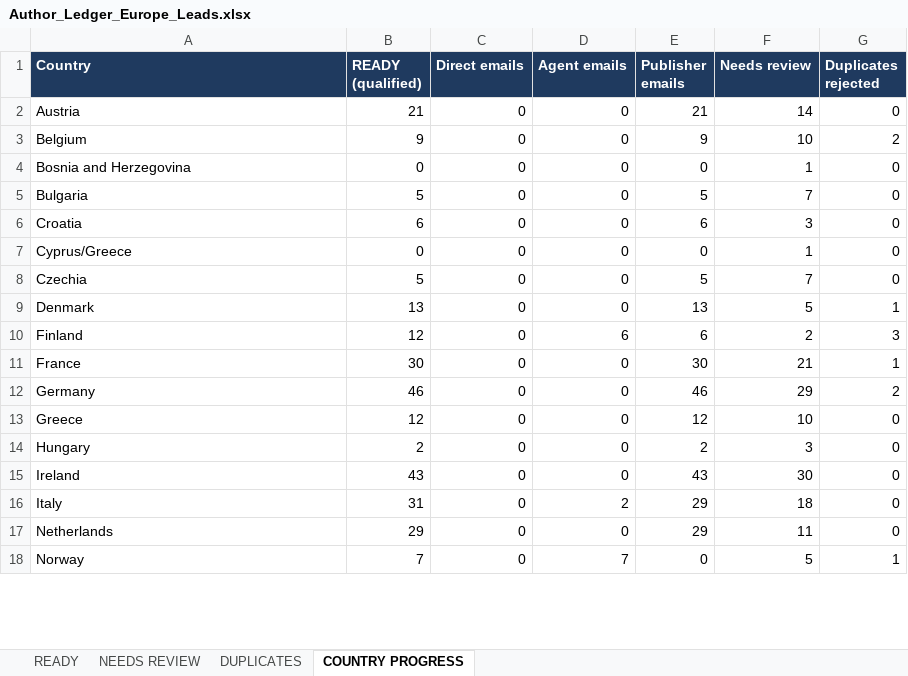
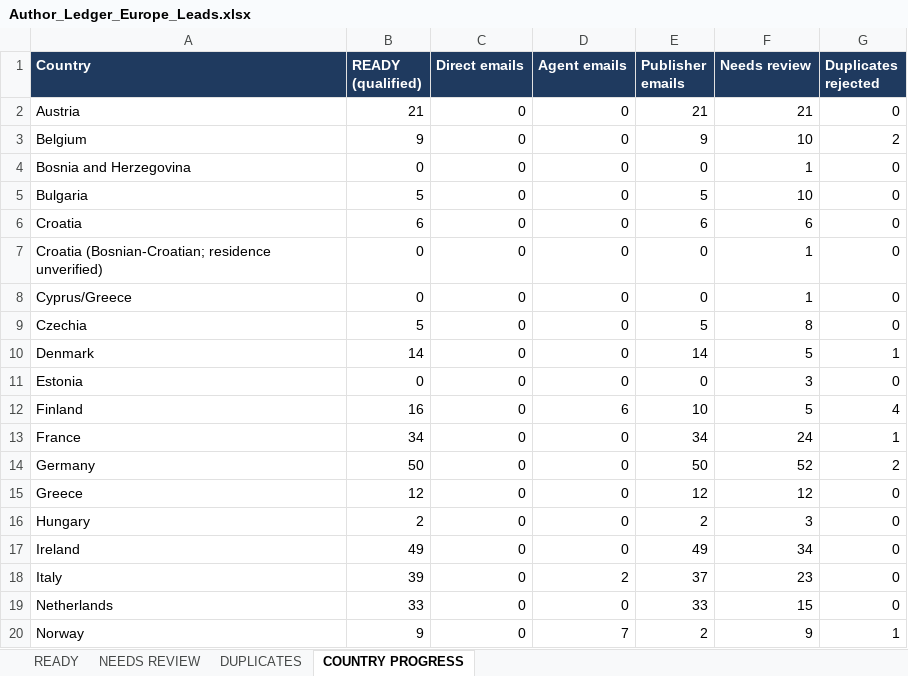
Before and after one commit to oseniibrahim845-hue/rappido, an Excel workbook: author-ledger/europe/Author_Ledger_Europe_Leads.xlsx, sheet COUNTRY PROGRESS, drawn as a sheet; only a part is shown; values as stored, in another font and other column widths than the file's, no borders; addresses are those after the commit; the diff covers the shown part only; the diff names each change by its address in the sheet, - before the commit and + after, or states it on an @@ line.

```diff
--- a/author-ledger/europe/Author_Ledger_Europe_Leads.xlsx (sheet COUNTRY PROGRESS)
+++ b/author-ledger/europe/Author_Ledger_Europe_Leads.xlsx (sheet COUNTRY PROGRESS)
-F2 (Needs review): 14
+F2 (Needs review): 21
-F5 (Needs review): 7
+F5 (Needs review): 10
-F6 (Needs review): 3
+F6 (Needs review): 6
+row 7: Croatia (Bosnian-Croatian; residence unverified) | 0 | 0 | 0 | 0 | 1 | 0
-F9 (Needs review): 7
+F9 (Needs review): 8
-B10 (READY (qualified)): 13
+B10 (READY (qualified)): 14
-E10 (Publisher emails): 13
+E10 (Publisher emails): 14
+row 11: Estonia | 0 | 0 | 0 | 0 | 3 | 0
-B12 (READY (qualified)): 12
+B12 (READY (qualified)): 16
-E12 (Publisher emails): 6
+E12 (Publisher emails): 10
-F12 (Needs review): 2
+F12 (Needs review): 5
-G12 (Duplicates rejected): 3
+G12 (Duplicates rejected): 4
-B13 (READY (qualified)): 30
+B13 (READY (qualified)): 34
-E13 (Publisher emails): 30
+E13 (Publisher emails): 34
-F13 (Needs review): 21
+F13 (Needs review): 24
-B14 (READY (qualified)): 46
+B14 (READY (qualified)): 50
-E14 (Publisher emails): 46
+E14 (Publisher emails): 50
-F14 (Needs review): 29
+F14 (Needs review): 52
-F15 (Needs review): 10
+F15 (Needs review): 12
-B17 (READY (qualified)): 43
+B17 (READY (qualified)): 49
-E17 (Publisher emails): 43
+E17 (Publisher emails): 49
-F17 (Needs review): 30
+F17 (Needs review): 34
-B18 (READY (qualified)): 31
+B18 (READY (qualified)): 39
-E18 (Publisher emails): 29
+E18 (Publisher emails): 37
-F18 (Needs review): 18
+F18 (Needs review): 23
-B19 (READY (qualified)): 29
+B19 (READY (qualified)): 33
-E19 (Publisher emails): 29
+E19 (Publisher emails): 33
-F19 (Needs review): 11
+F19 (Needs review): 15
-B20 (READY (qualified)): 7
+B20 (READY (qualified)): 9
-E20 (Publisher emails): 0
+E20 (Publisher emails): 2
-F20 (Needs review): 5
+F20 (Needs review): 9
```
Also changed, not shown: 3 added rows and 25 edited cells elsewhere in this sheet, sheet NEEDS REVIEW, sheet READY, sheet DUPLICATES, 4 other files.
